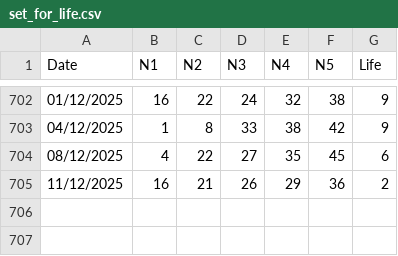
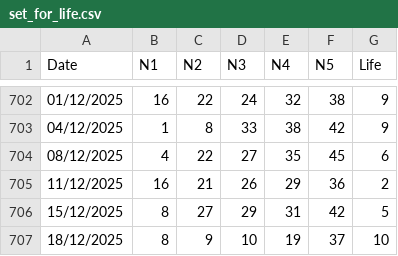
Before and after one commit to apkelepouris/predict-for-life-data, a CSV file: set_for_life.csv, drawn as a sheet; only a part is shown, gaps mark what is left out.

```diff
--- a/set_for_life.csv
+++ b/set_for_life.csv
@@ -705 +705,3 @@ Date,N1,N2,N3,N4,N5,Life
 11/12/2025,16,21,26,29,36,2
+15/12/2025,8,27,29,31,42,5
+18/12/2025,8,9,10,19,37,10
```
Also changed, not shown: 1 other file.
